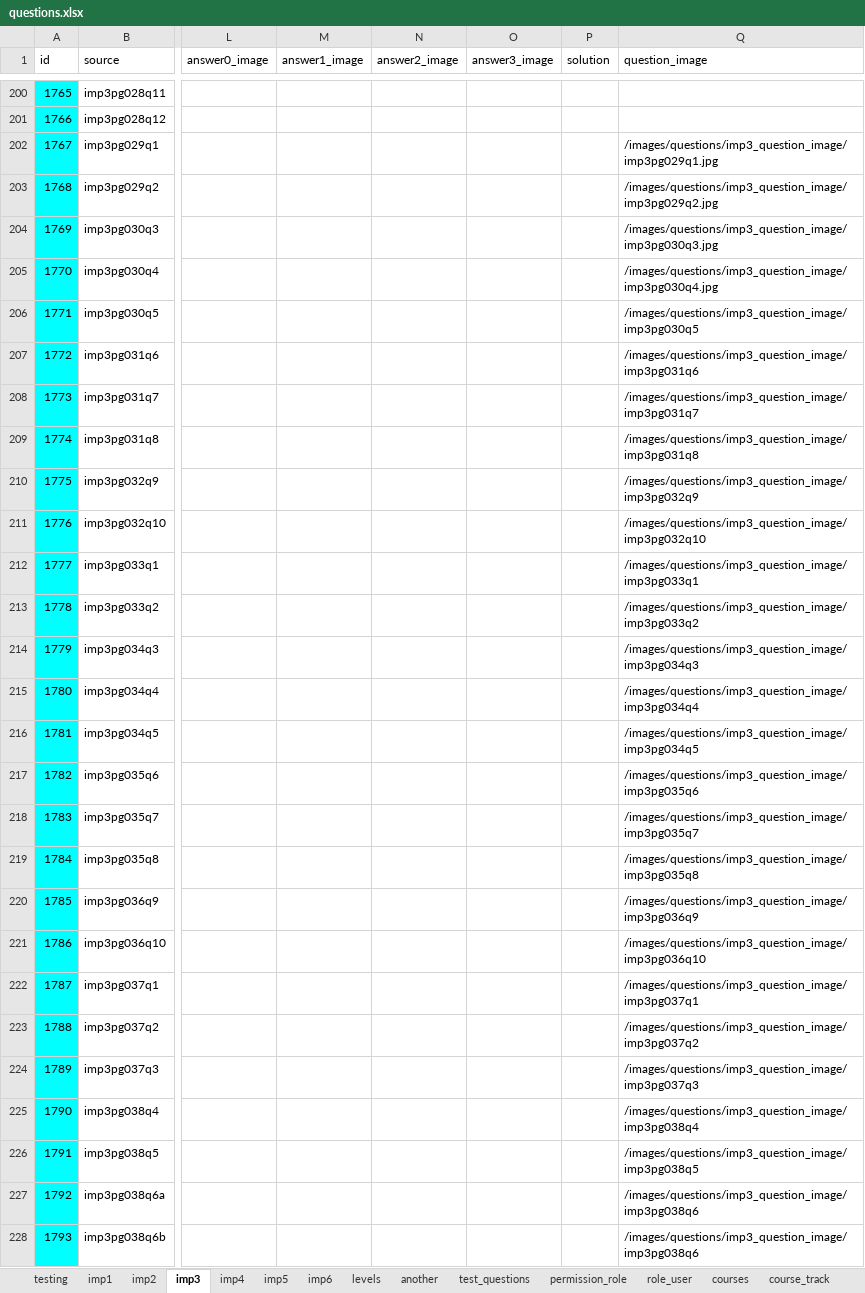
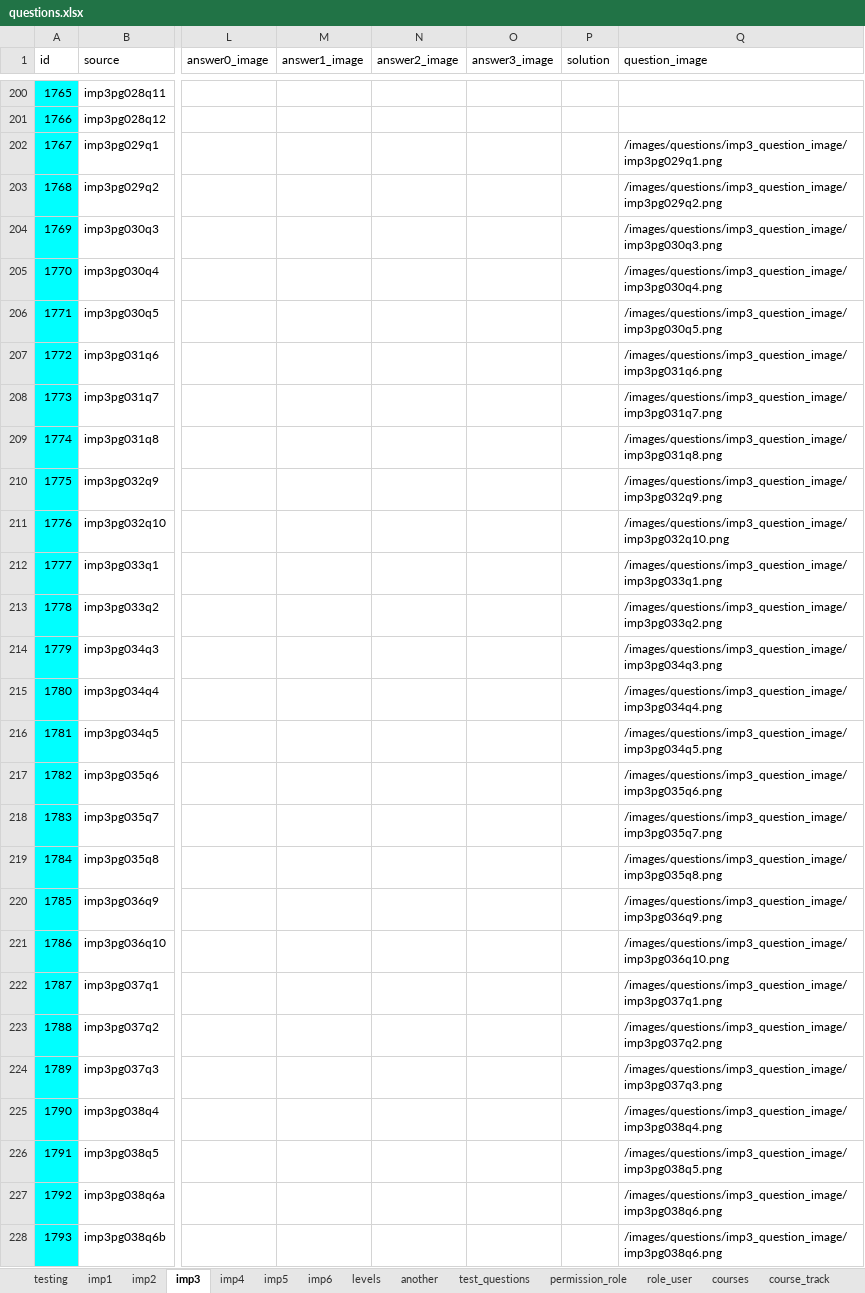
Before and after one commit to 2ppaamm/apiprod, an Excel workbook: public/questions.xlsx, sheet imp3, drawn as a sheet; only a part is shown, gaps mark what is left out; values as stored, in another font and other column widths than the file's, no borders; the diff covers the shown part only; the diff names each change by its address in the sheet, - before the commit and + after, or states it on an @@ line.

```diff
--- a/public/questions.xlsx (sheet imp3)
+++ b/public/questions.xlsx (sheet imp3)
-Q202 (question_image): /images/questions/imp3_question_image/imp3pg029q1.jpg
+Q202 (question_image): /images/questions/imp3_question_image/imp3pg029q1.png
-Q203 (question_image): /images/questions/imp3_question_image/imp3pg029q2.jpg
+Q203 (question_image): /images/questions/imp3_question_image/imp3pg029q2.png
-Q204 (question_image): /images/questions/imp3_question_image/imp3pg030q3.jpg
+Q204 (question_image): /images/questions/imp3_question_image/imp3pg030q3.png
-Q205 (question_image): /images/questions/imp3_question_image/imp3pg030q4.jpg
+Q205 (question_image): /images/questions/imp3_question_image/imp3pg030q4.png
-Q206 (question_image): /images/questions/imp3_question_image/imp3pg030q5
+Q206 (question_image): /images/questions/imp3_question_image/imp3pg030q5.png
-Q207 (question_image): /images/questions/imp3_question_image/imp3pg031q6
+Q207 (question_image): /images/questions/imp3_question_image/imp3pg031q6.png
-Q208 (question_image): /images/questions/imp3_question_image/imp3pg031q7
+Q208 (question_image): /images/questions/imp3_question_image/imp3pg031q7.png
-Q209 (question_image): /images/questions/imp3_question_image/imp3pg031q8
+Q209 (question_image): /images/questions/imp3_question_image/imp3pg031q8.png
-Q210 (question_image): /images/questions/imp3_question_image/imp3pg032q9
+Q210 (question_image): /images/questions/imp3_question_image/imp3pg032q9.png
-Q211 (question_image): /images/questions/imp3_question_image/imp3pg032q10
+Q211 (question_image): /images/questions/imp3_question_image/imp3pg032q10.png
-Q212 (question_image): /images/questions/imp3_question_image/imp3pg033q1
+Q212 (question_image): /images/questions/imp3_question_image/imp3pg033q1.png
-Q213 (question_image): /images/questions/imp3_question_image/imp3pg033q2
+Q213 (question_image): /images/questions/imp3_question_image/imp3pg033q2.png
-Q214 (question_image): /images/questions/imp3_question_image/imp3pg034q3
+Q214 (question_image): /images/questions/imp3_question_image/imp3pg034q3.png
-Q215 (question_image): /images/questions/imp3_question_image/imp3pg034q4
+Q215 (question_image): /images/questions/imp3_question_image/imp3pg034q4.png
-Q216 (question_image): /images/questions/imp3_question_image/imp3pg034q5
+Q216 (question_image): /images/questions/imp3_question_image/imp3pg034q5.png
-Q217 (question_image): /images/questions/imp3_question_image/imp3pg035q6
+Q217 (question_image): /images/questions/imp3_question_image/imp3pg035q6.png
-Q218 (question_image): /images/questions/imp3_question_image/imp3pg035q7
+Q218 (question_image): /images/questions/imp3_question_image/imp3pg035q7.png
-Q219 (question_image): /images/questions/imp3_question_image/imp3pg035q8
+Q219 (question_image): /images/questions/imp3_question_image/imp3pg035q8.png
-Q220 (question_image): /images/questions/imp3_question_image/imp3pg036q9
+Q220 (question_image): /images/questions/imp3_question_image/imp3pg036q9.png
-Q221 (question_image): /images/questions/imp3_question_image/imp3pg036q10
+Q221 (question_image): /images/questions/imp3_question_image/imp3pg036q10.png
-Q222 (question_image): /images/questions/imp3_question_image/imp3pg037q1
+Q222 (question_image): /images/questions/imp3_question_image/imp3pg037q1.png
-Q223 (question_image): /images/questions/imp3_question_image/imp3pg037q2
+Q223 (question_image): /images/questions/imp3_question_image/imp3pg037q2.png
-Q224 (question_image): /images/questions/imp3_question_image/imp3pg037q3
+Q224 (question_image): /images/questions/imp3_question_image/imp3pg037q3.png
-Q225 (question_image): /images/questions/imp3_question_image/imp3pg038q4
+Q225 (question_image): /images/questions/imp3_question_image/imp3pg038q4.png
-Q226 (question_image): /images/questions/imp3_question_image/imp3pg038q5
+Q226 (question_image): /images/questions/imp3_question_image/imp3pg038q5.png
-Q227:Q228 (question_image): /images/questions/imp3_question_image/imp3pg038q6
+Q227:Q228 (question_image): /images/questions/imp3_question_image/imp3pg038q6.png
```
Also changed, not shown: 31 edited cells elsewhere in this sheet, 32 other files.
